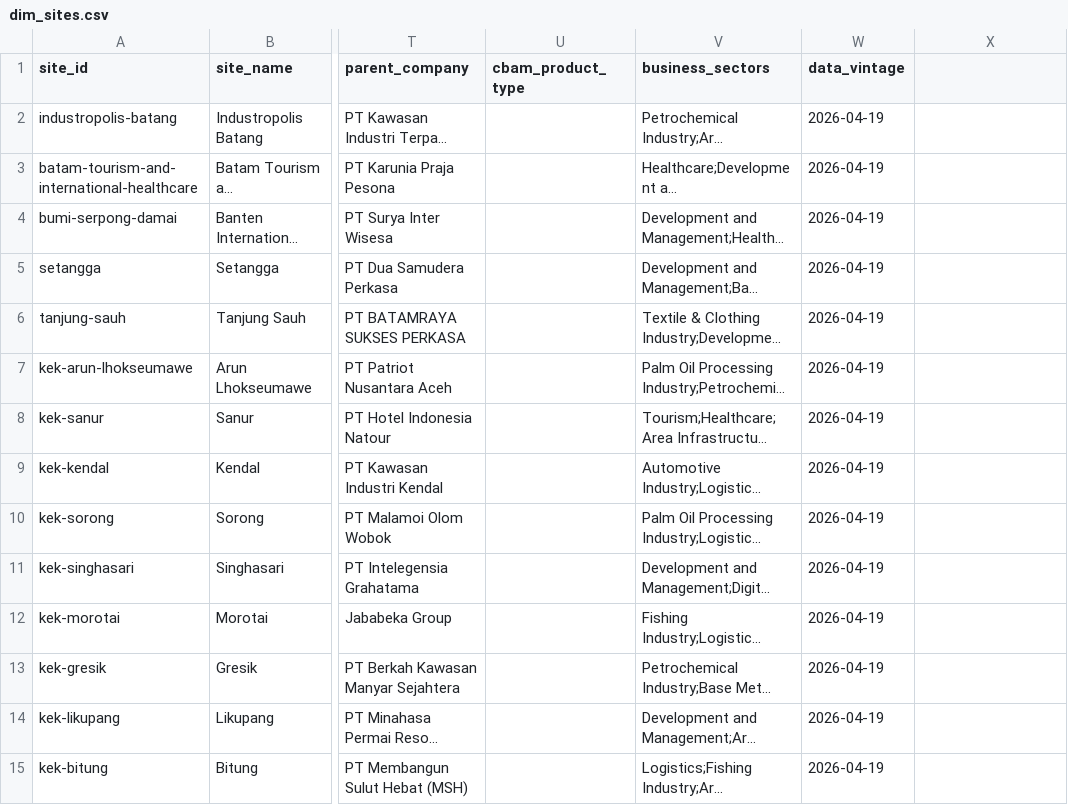
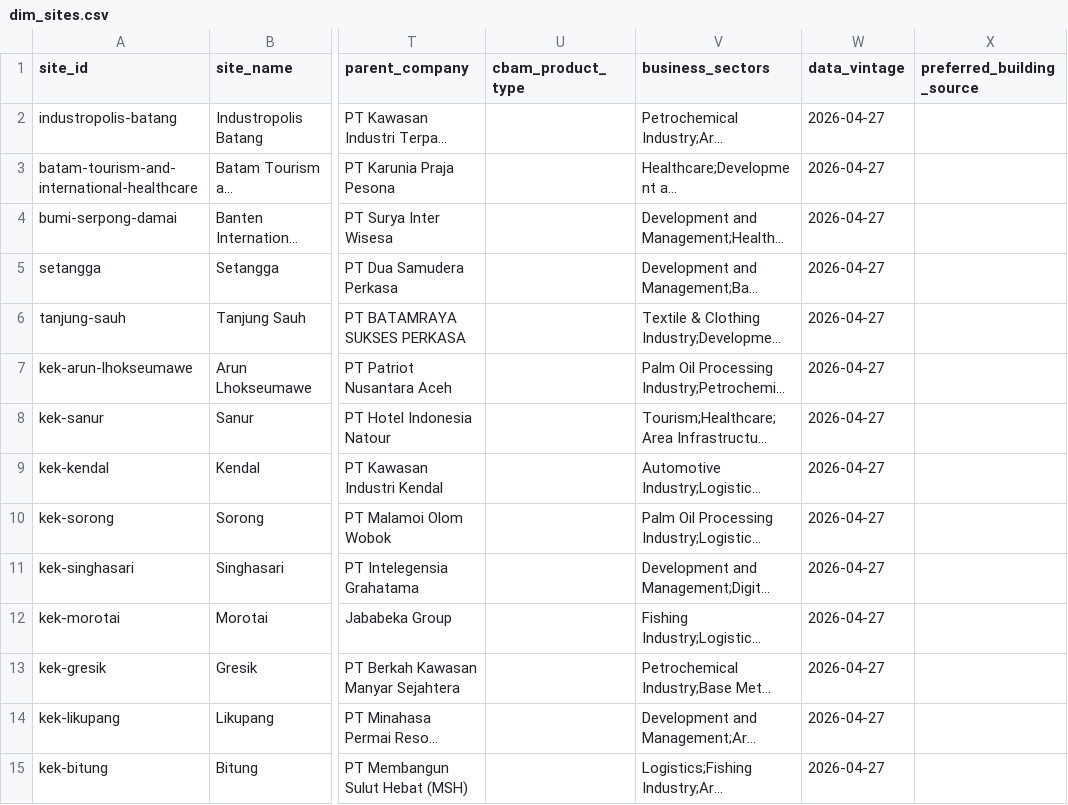
Before and after one commit to shaanbarca/sez-renewable-energy-dashboard, a CSV file: outputs/data/processed/dim_sites.csv, drawn as a sheet; only a part is shown, gaps mark what is left out; long unchanged cells end in …; the diff covers the shown part only; the diff names each change by its address in the sheet, - before the commit and + after, or states it on an @@ line.

```diff
--- a/outputs/data/processed/dim_sites.csv
+++ b/outputs/data/processed/dim_sites.csv
-X1: (empty)
+X1: preferred_building_source
-W2:W15 (data_vintage): 2026-04-19
+W2:W15 (data_vintage): 2026-04-27
```
Also changed, not shown: 67 edited cells elsewhere in this file, 9 other files.
